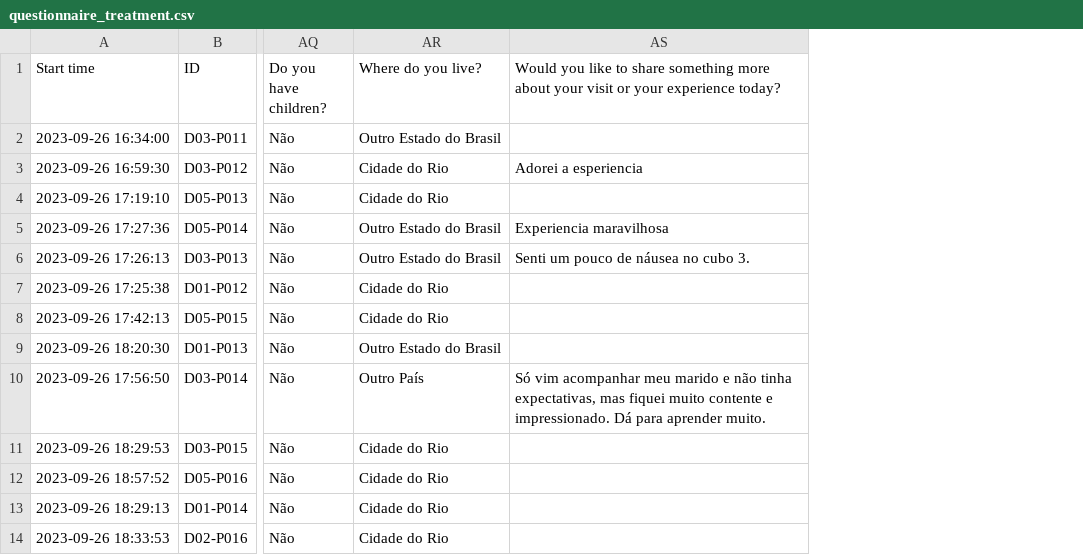
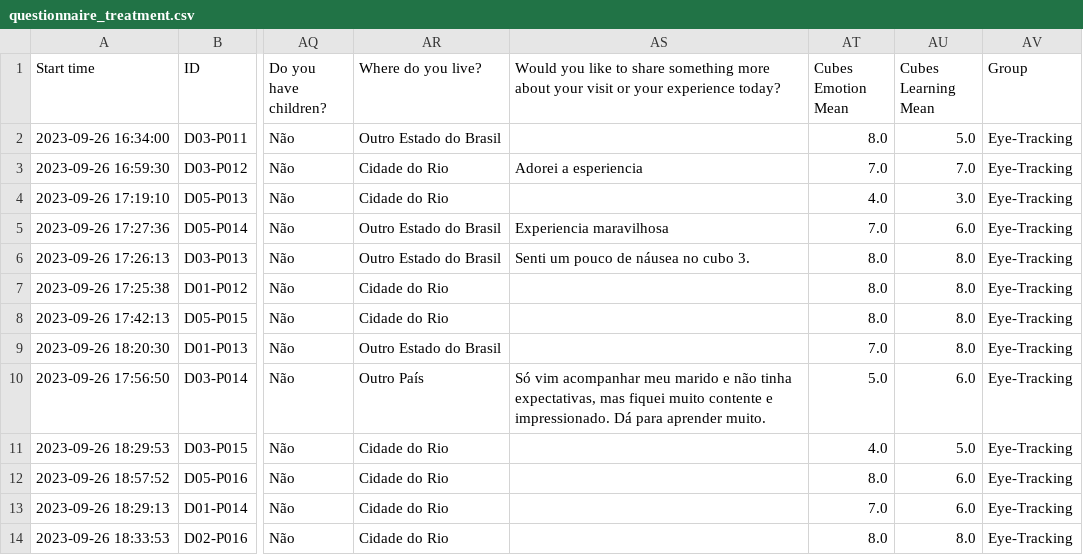
Before and after one commit to arghavanaslani/Screensinthemuseum, a CSV file: questionnaire_treatment.csv, drawn as a sheet; only a part is shown, gaps mark what is left out; the diff names each change by its address in the sheet, - before the commit and + after, or states it on an @@ line.

```diff
--- a/questionnaire_treatment.csv
+++ b/questionnaire_treatment.csv
+column AT (Cubes Emotion Mean), rows 2-14: 8.0 | 7.0 | 4.0 | 7.0 | 8.0 | 8.0 | 8.0 | 7.0 | 5.0 | 4.0 | 8.0 | 7.0 | 8.0
+column AU (Cubes Learning Mean), rows 2-14: 5.0 | 7.0 | 3.0 | 6.0 | 8.0 | 8.0 | 8.0 | 8.0 | 6.0 | 5.0 | 6.0 | 6.0 | 8.0
+column AV (Group), rows 2-14: all Eye-Tracking
```
Also changed, not shown: questionnaire_control.csv, 21 other files.
